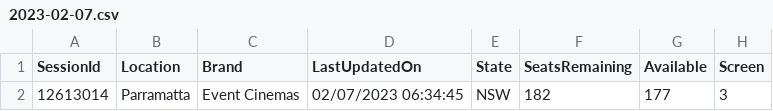
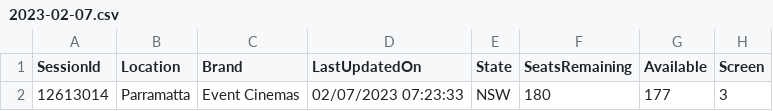
Before and after one commit to meppadiyan/movieStats, a CSV file: stats/Nanpakal/2023-02-07.csv, drawn as a sheet; only a part is shown; the diff names each change by its address in the sheet, - before the commit and + after, or states it on an @@ line.

Commit message:
Automatic Script Update

```diff
--- a/stats/Nanpakal/2023-02-07.csv
+++ b/stats/Nanpakal/2023-02-07.csv
-D2 (LastUpdatedOn): 02/07/2023 06:34:45
+D2 (LastUpdatedOn): 02/07/2023 07:23:33
-F2 (SeatsRemaining): 182
+F2 (SeatsRemaining): 180
```
